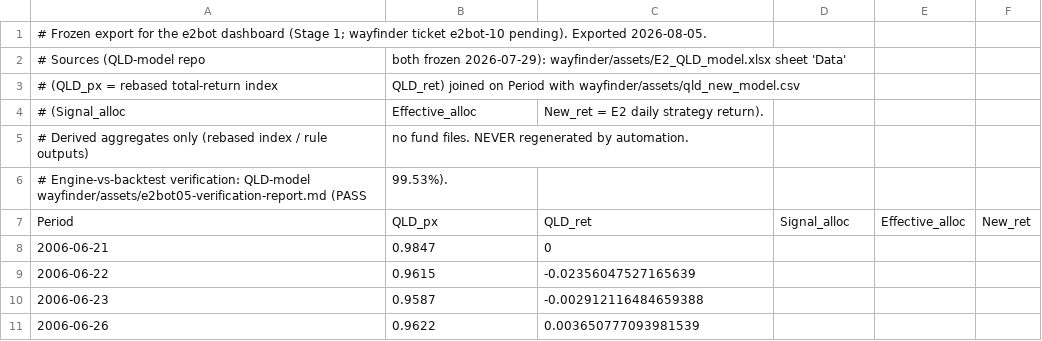
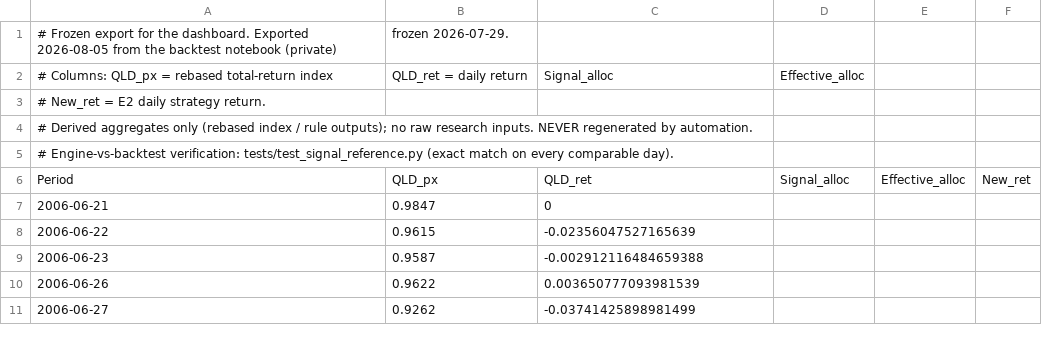
Before and after one commit to philipbergman6-glitch/qld-e2-bot, a CSV file: reference/e2_backtest_daily.csv, drawn as a sheet; only a part is shown; the shorter side is filled out with more unchanged rows.

```diff
--- a/reference/e2_backtest_daily.csv
+++ b/reference/e2_backtest_daily.csv
@@ -1,7 +1,6 @@
-# Frozen export for the e2bot dashboard (Stage 1; wayfinder ticket e2bot-10 pending). Exported 2026-08-05.
-# Sources (QLD-model repo, both frozen 2026-07-29): wayfinder/assets/E2_QLD_model.xlsx sheet 'Data'
-#   (QLD_px = rebased total-return index, QLD_ret) joined on Period with wayfinder/assets/qld_new_model.csv
-#   (Signal_alloc, Effective_alloc, New_ret = E2 daily strategy return).
-# Derived aggregates only (rebased index / rule outputs), no fund files. NEVER regenerated by automation.
-# Engine-vs-backtest verification: QLD-model wayfinder/assets/e2bot05-verification-report.md (PASS, 99.53%).
+# Frozen export for the dashboard. Exported 2026-08-05 from the backtest notebook (private), frozen 2026-07-29.
+# Columns: QLD_px = rebased total-return index, QLD_ret = daily return, Signal_alloc, Effective_alloc,
+#   New_ret = E2 daily strategy return.
+# Derived aggregates only (rebased index / rule outputs); no raw research inputs. NEVER regenerated by automation.
+# Engine-vs-backtest verification: tests/test_signal_reference.py (exact match on every comparable day).
 Period,QLD_px,QLD_ret,Signal_alloc,Effective_alloc,New_ret
```
Also changed, not shown: reference/e2_backtest_trades.csv, 5 other files.
